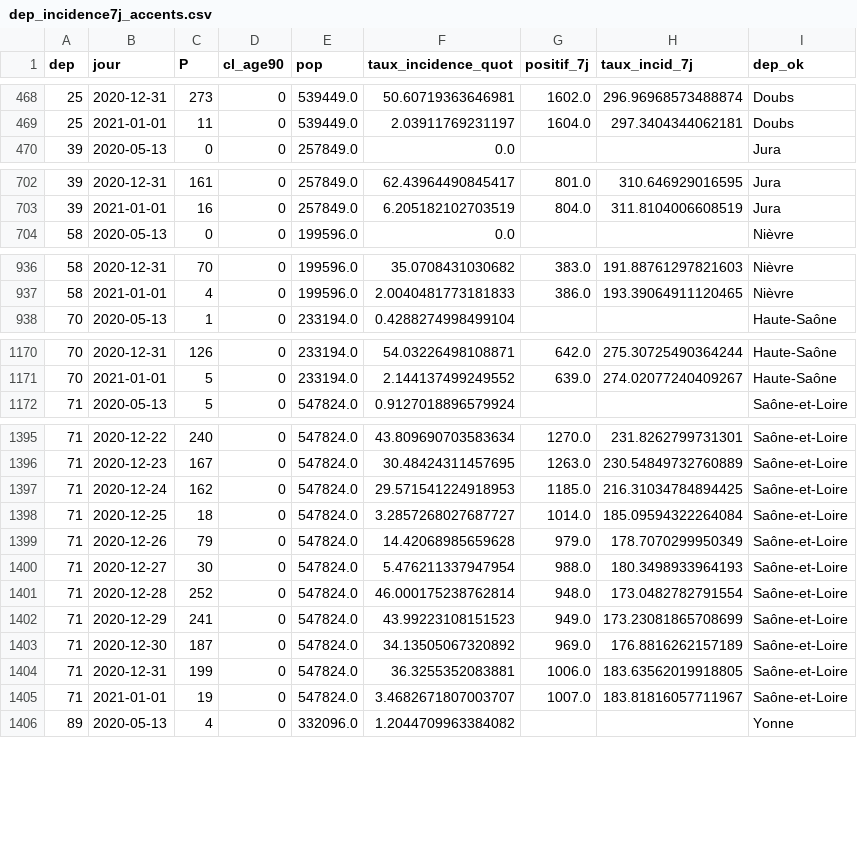
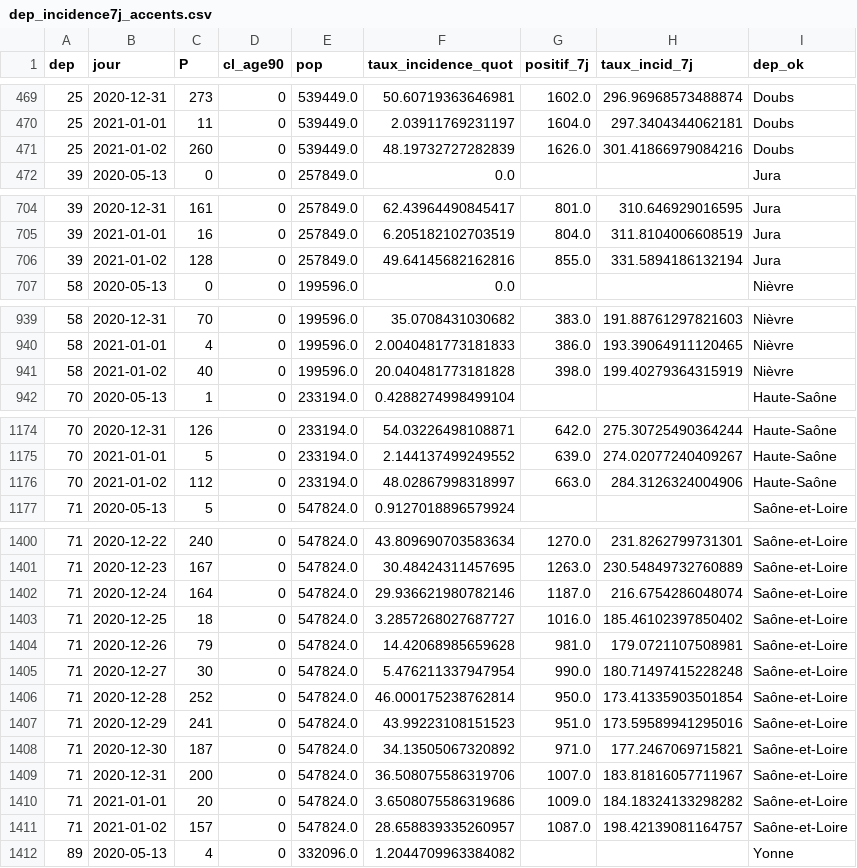
Before and after one commit to mattifaye/covid19bfc, a CSV file: dep_incidence7j_accents.csv, drawn as a sheet; only a part is shown, gaps mark what is left out; the diff covers the shown part only.

```diff
--- a/dep_incidence7j_accents.csv
+++ b/dep_incidence7j_accents.csv
@@ -469,2 +470,3 @@ dep,jour,P,cl_age90,pop,taux_incidence_quot,positif_7j,taux_incid_7j,dep_ok
 25,2021-01-01,11,0,539449.0,2.03911769231197,1604.0,297.3404344062181,Doubs
+25,2021-01-02,260,0,539449.0,48.19732727282839,1626.0,301.41866979084216,Doubs
 39,2020-05-13,0,0,257849.0,0.0,,,Jura
@@ -703,2 +705,3 @@ dep,jour,P,cl_age90,pop,taux_incidence_quot,positif_7j,taux_incid_7j,dep_ok
 39,2021-01-01,16,0,257849.0,6.205182102703519,804.0,311.8104006608519,Jura
+39,2021-01-02,128,0,257849.0,49.64145682162816,855.0,331.5894186132194,Jura
 58,2020-05-13,0,0,199596.0,0.0,,,Nièvre
@@ -937,2 +940,3 @@ dep,jour,P,cl_age90,pop,taux_incidence_quot,positif_7j,taux_incid_7j,dep_ok
 58,2021-01-01,4,0,199596.0,2.0040481773181833,386.0,193.39064911120465,Nièvre
+58,2021-01-02,40,0,199596.0,20.040481773181828,398.0,199.40279364315919,Nièvre
 70,2020-05-13,1,0,233194.0,0.4288274998499104,,,Haute-Saône
@@ -1171,2 +1175,3 @@ dep,jour,P,cl_age90,pop,taux_incidence_quot,positif_7j,taux_incid_7j,dep_ok
 70,2021-01-01,5,0,233194.0,2.144137499249552,639.0,274.02077240409267,Haute-Saône
+70,2021-01-02,112,0,233194.0,48.02867998318997,663.0,284.3126324004906,Haute-Saône
 71,2020-05-13,5,0,547824.0,0.9127018896579924,,,Saône-et-Loire
@@ -1396,11 +1401,12 @@ dep,jour,P,cl_age90,pop,taux_incidence_quot,positif_7j,taux_incid_7j,dep_ok
 71,2020-12-23,167,0,547824.0,30.48424311457695,1263.0,230.54849732760889,Saône-et-Loire
-71,2020-12-24,162,0,547824.0,29.571541224918953,1185.0,216.31034784894425,Saône-et-Loire
-71,2020-12-25,18,0,547824.0,3.2857268027687727,1014.0,185.09594322264084,Saône-et-Loire
-71,2020-12-26,79,0,547824.0,14.42068985659628,979.0,178.7070299950349,Saône-et-Loire
-71,2020-12-27,30,0,547824.0,5.476211337947954,988.0,180.3498933964193,Saône-et-Loire
-71,2020-12-28,252,0,547824.0,46.000175238762814,948.0,173.0482782791554,Saône-et-Loire
-71,2020-12-29,241,0,547824.0,43.99223108151523,949.0,173.23081865708699,Saône-et-Loire
-71,2020-12-30,187,0,547824.0,34.13505067320892,969.0,176.8816262157189,Saône-et-Loire
-71,2020-12-31,199,0,547824.0,36.3255352083881,1006.0,183.63562019918805,Saône-et-Loire
-71,2021-01-01,19,0,547824.0,3.4682671807003707,1007.0,183.81816057711967,Saône-et-Loire
+71,2020-12-24,164,0,547824.0,29.936621980782146,1187.0,216.6754286048074,Saône-et-Loire
+71,2020-12-25,18,0,547824.0,3.2857268027687727,1016.0,185.46102397850402,Saône-et-Loire
+71,2020-12-26,79,0,547824.0,14.42068985659628,981.0,179.0721107508981,Saône-et-Loire
+71,2020-12-27,30,0,547824.0,5.476211337947954,990.0,180.71497415228248,Saône-et-Loire
+71,2020-12-28,252,0,547824.0,46.000175238762814,950.0,173.41335903501854,Saône-et-Loire
+71,2020-12-29,241,0,547824.0,43.99223108151523,951.0,173.59589941295016,Saône-et-Loire
+71,2020-12-30,187,0,547824.0,34.13505067320892,971.0,177.2467069715821,Saône-et-Loire
+71,2020-12-31,200,0,547824.0,36.508075586319706,1007.0,183.81816057711967,Saône-et-Loire
+71,2021-01-01,20,0,547824.0,3.6508075586319686,1009.0,184.18324133298282,Saône-et-Loire
+71,2021-01-02,157,0,547824.0,28.658839335260957,1087.0,198.42139081164757,Saône-et-Loire
 89,2020-05-13,4,0,332096.0,1.2044709963384082,,,Yonne
```
Also changed, not shown: 3 added rows and 34 edited cells elsewhere in this file, dep_hospitalisations.csv, dep_incidence7j.csv, 39 other files.
